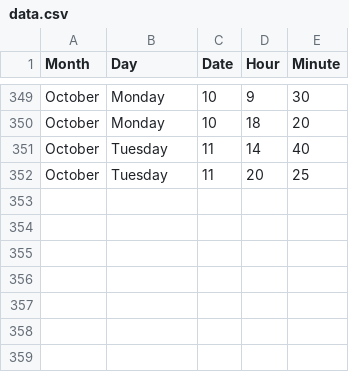
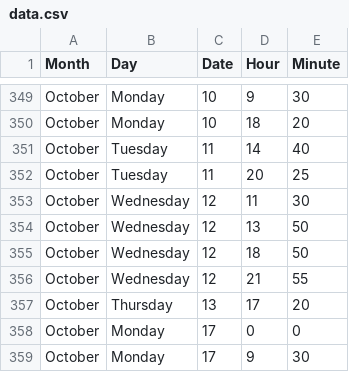
Before and after one commit to jckdm/masterpiece, a CSV file: data.csv, drawn as a sheet; only a part is shown, gaps mark what is left out; the diff names each change by its address in the sheet, - before the commit and + after, or states it on an @@ line.

Commit message:
data

```diff
--- a/data.csv
+++ b/data.csv
+row 353: October | Wednesday | 12 | 11 | 30
+row 354: October | Wednesday | 12 | 13 | 50
+row 355: October | Wednesday | 12 | 18 | 50
+row 356: October | Wednesday | 12 | 21 | 55
+row 357: October | Thursday | 13 | 17 | 20
+row 358: October | Monday | 17 | 0 | 0
+row 359: October | Monday | 17 | 9 | 30
```
